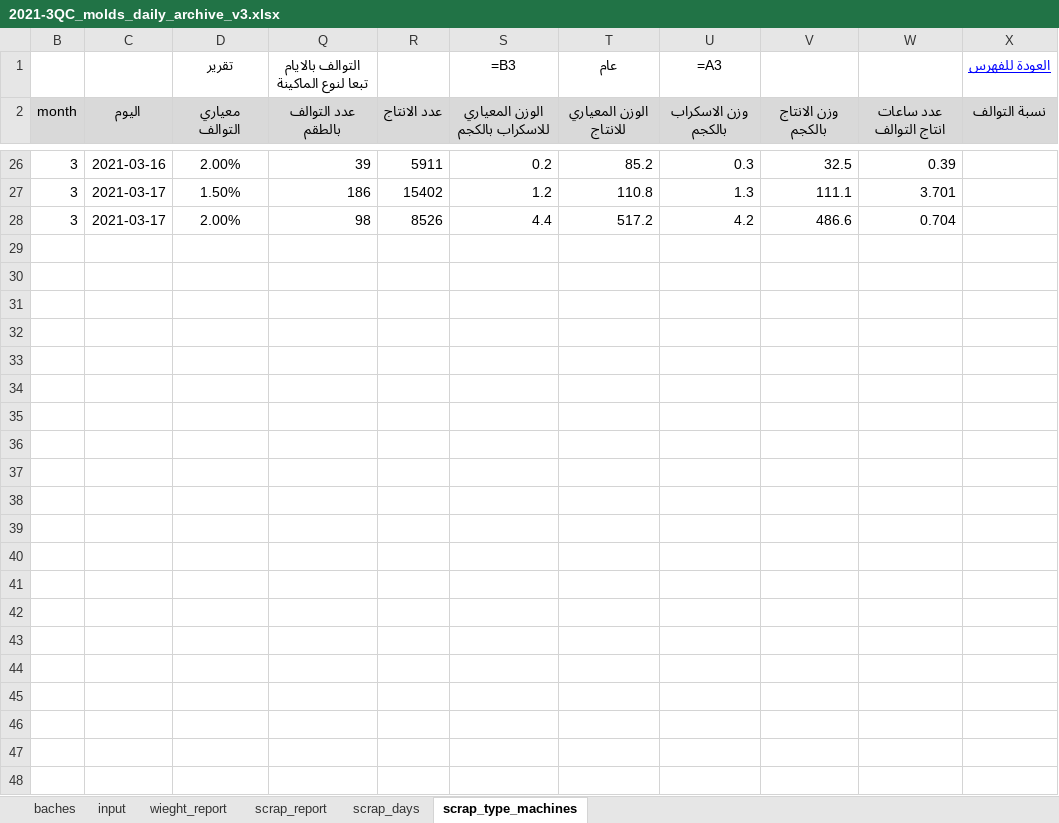
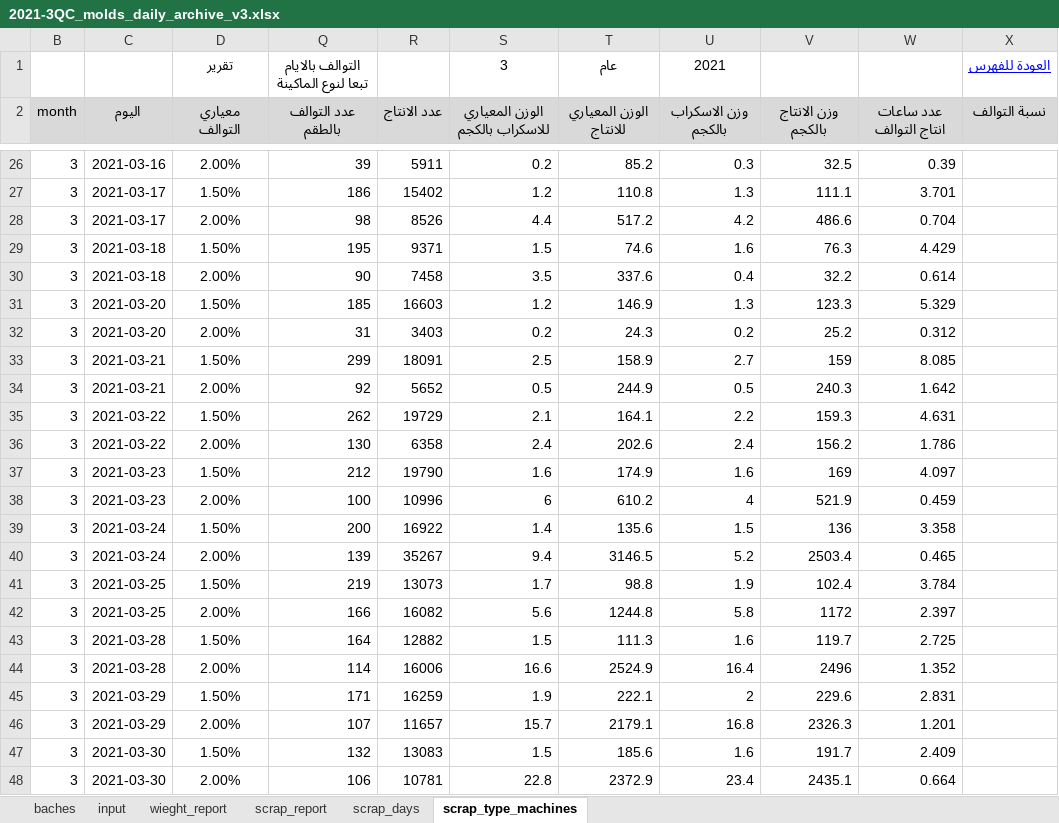
Before and after one commit to esmallah/data_assistant, an Excel workbook: apps/analysis/formats/2021-3QC_molds_daily_archive_v3.xlsx, sheet scrap_type_machines, drawn as a sheet; only a part is shown, gaps mark what is left out; values as stored, in another font and other column widths than the file's, no borders; formulas without a stored value are shown as written; the diff names each change by its address in the sheet, - before the commit and + after, or states it on an @@ line.

```diff
--- a/apps/analysis/formats/2021-3QC_molds_daily_archive_v3.xlsx (sheet scrap_type_machines)
+++ b/apps/analysis/formats/2021-3QC_molds_daily_archive_v3.xlsx (sheet scrap_type_machines)
-S1: =B3
+S1: 3
-U1: =A3
+U1: 2021
+row 29: 3 | 2021-03-18 | 1.50% | 195 | 9371 | 1.5 | 74.6 | 1.6 | 76.3 | 4.429
+row 30: 3 | 2021-03-18 | 2.00% | 90 | 7458 | 3.5 | 337.6 | 0.4 | 32.2 | 0.614
+row 31: 3 | 2021-03-20 | 1.50% | 185 | 16603 | 1.2 | 146.9 | 1.3 | 123.3 | 5.329
+row 32: 3 | 2021-03-20 | 2.00% | 31 | 3403 | 0.2 | 24.3 | 0.2 | 25.2 | 0.312
+row 33: 3 | 2021-03-21 | 1.50% | 299 | 18091 | 2.5 | 158.9 | 2.7 | 159 | 8.085
+row 34: 3 | 2021-03-21 | 2.00% | 92 | 5652 | 0.5 | 244.9 | 0.5 | 240.3 | 1.642
+row 35: 3 | 2021-03-22 | 1.50% | 262 | 19729 | 2.1 | 164.1 | 2.2 | 159.3 | 4.631
+row 36: 3 | 2021-03-22 | 2.00% | 130 | 6358 | 2.4 | 202.6 | 2.4 | 156.2 | 1.786
+row 37: 3 | 2021-03-23 | 1.50% | 212 | 19790 | 1.6 | 174.9 | 1.6 | 169 | 4.097
+row 38: 3 | 2021-03-23 | 2.00% | 100 | 10996 | 6 | 610.2 | 4 | 521.9 | 0.459
+row 39: 3 | 2021-03-24 | 1.50% | 200 | 16922 | 1.4 | 135.6 | 1.5 | 136 | 3.358
+row 40: 3 | 2021-03-24 | 2.00% | 139 | 35267 | 9.4 | 3146.5 | 5.2 | 2503.4 | 0.465
+row 41: 3 | 2021-03-25 | 1.50% | 219 | 13073 | 1.7 | 98.8 | 1.9 | 102.4 | 3.784
+row 42: 3 | 2021-03-25 | 2.00% | 166 | 16082 | 5.6 | 1244.8 | 5.8 | 1172 | 2.397
+row 43: 3 | 2021-03-28 | 1.50% | 164 | 12882 | 1.5 | 111.3 | 1.6 | 119.7 | 2.725
+row 44: 3 | 2021-03-28 | 2.00% | 114 | 16006 | 16.6 | 2524.9 | 16.4 | 2496 | 1.352
+row 45: 3 | 2021-03-29 | 1.50% | 171 | 16259 | 1.9 | 222.1 | 2 | 229.6 | 2.831
+row 46: 3 | 2021-03-29 | 2.00% | 107 | 11657 | 15.7 | 2179.1 | 16.8 | 2326.3 | 1.201
+row 47: 3 | 2021-03-30 | 1.50% | 132 | 13083 | 1.5 | 185.6 | 1.6 | 191.7 | 2.409
+row 48: 3 | 2021-03-30 | 2.00% | 106 | 10781 | 22.8 | 2372.9 | 23.4 | 2435.1 | 0.664
```
Also changed, not shown: sheet input, sheet baches, sheet scrap_days, sheet scrap_report, sheet wieght_report, formulas that keep their value, hidden cells, charts or pictures, apps/analysis/formats/formatQC_molds_monthly_v9.xlsx, 8 other files.
